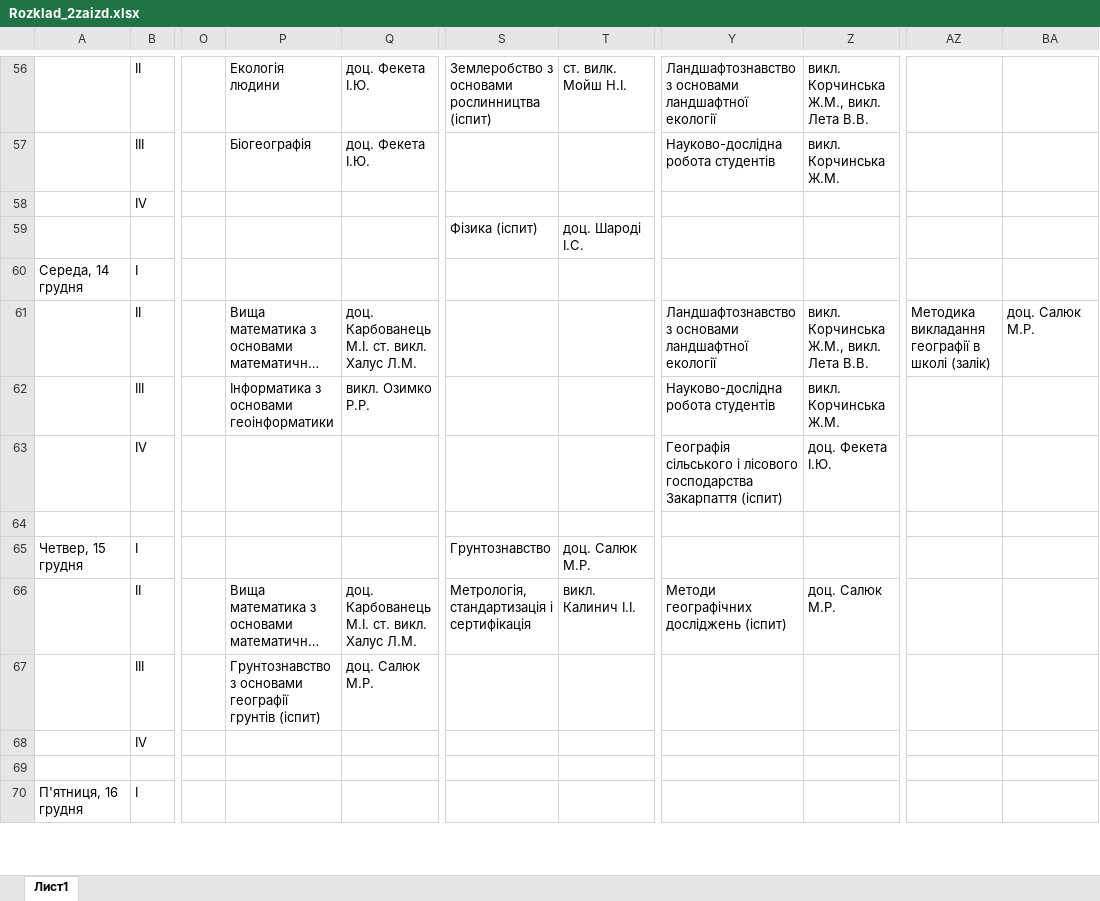
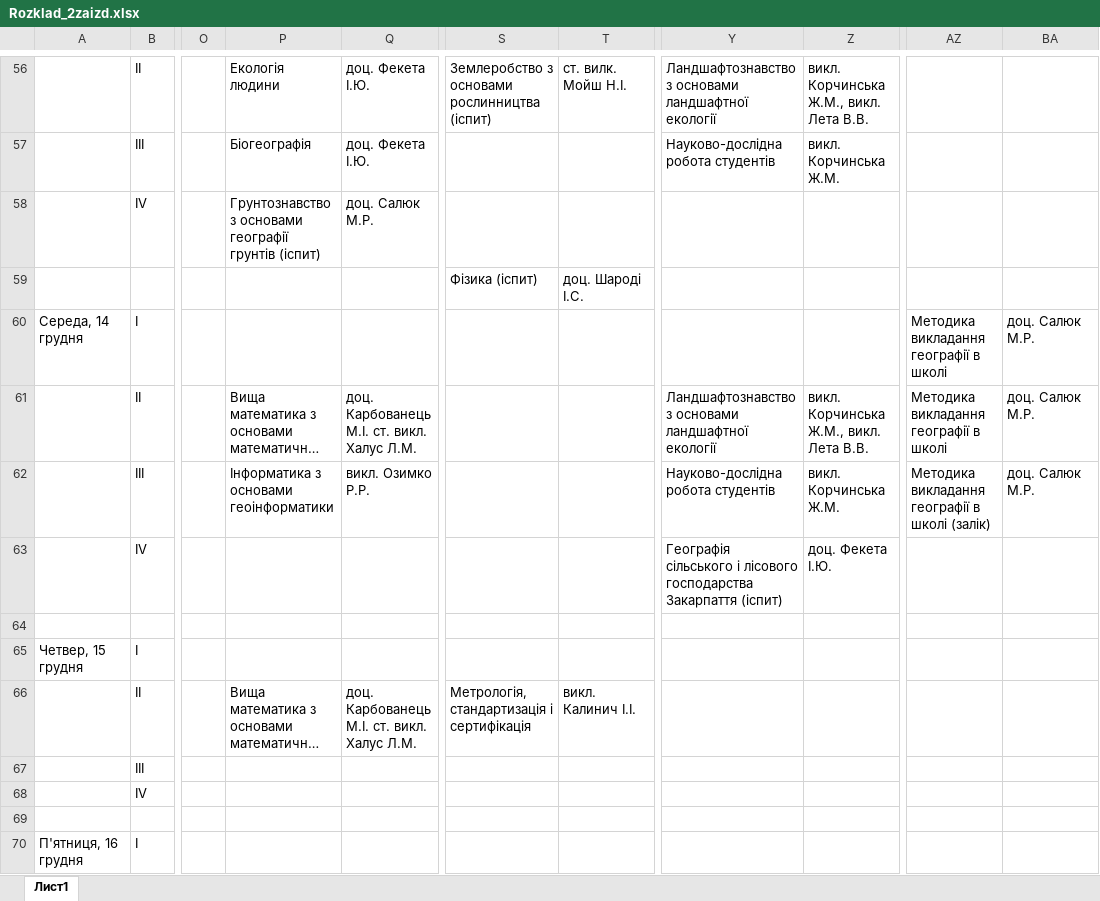
Before and after one commit to gram0001/rozklad, an Excel workbook: Rozklad_2zaizd.xlsx, sheet Лист1, drawn as a sheet; only a part is shown, gaps mark what is left out; long unchanged cells end in …; values as stored, in another font and other column widths than the file's, no cell formats; the diff covers the shown part only; the diff names each change by its address in the sheet, - before the commit and + after, or states it on an @@ line.

```diff
--- a/Rozklad_2zaizd.xlsx (sheet Лист1)
+++ b/Rozklad_2zaizd.xlsx (sheet Лист1)
-P58: (empty)
+P58: Грунтознавство з основами географії грунтів (іспит)
-Q58: (empty)
+Q58: доц. Салюк М.Р.
-AZ60: (empty)
+AZ60: Методика викладання географії в школі
-BA60: (empty)
+BA60: доц. Салюк М.Р.
-AZ61: Методика викладання географії в школі (залік)
+AZ61: Методика викладання географії в школі
-AZ62: (empty)
+AZ62: Методика викладання географії в школі (залік)
-BA62: (empty)
+BA62: доц. Салюк М.Р.
-S65: Грунтознавство
+S65: (empty)
-T65: доц. Салюк М.Р.
+T65: (empty)
-Y66: Методи географічних досліджень (іспит)
+Y66: (empty)
-Z66: доц. Салюк М.Р.
+Z66: (empty)
-P67: Грунтознавство з основами географії грунтів (іспит)
+P67: (empty)
-Q67: доц. Салюк М.Р.
+Q67: (empty)
```
Also changed, not shown: 1 added row, 1 removed row and 16 edited cells elsewhere in this sheet, cell formats.
